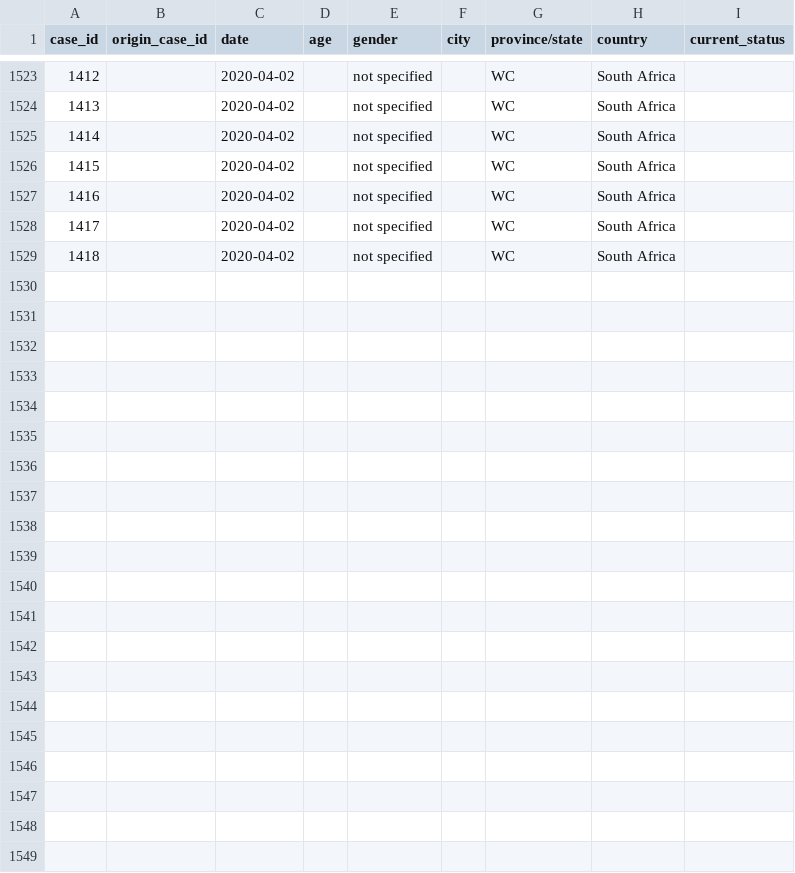
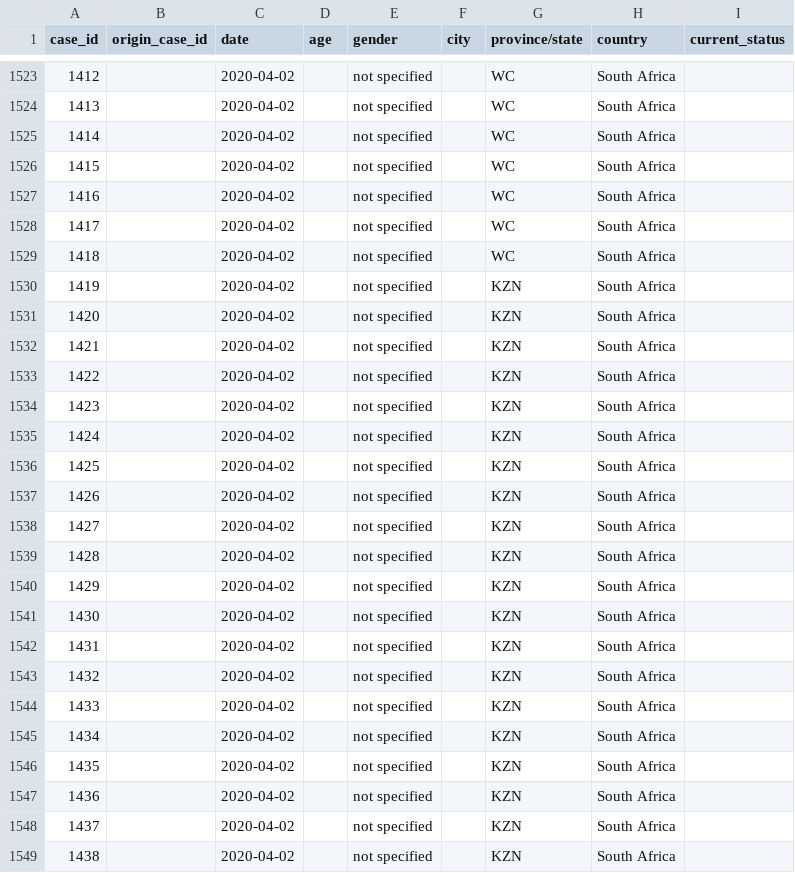
Before and after one commit to oniemtie/covid19africa, a CSV file: data/line-list-south-africa.csv, drawn as a sheet; only a part is shown, gaps mark what is left out; rows hold the shown columns only; the diff names each change by its address in the sheet, - before the commit and + after, or states it on an @@ line.

Commit message:
Update line-list-south-africa.csv

```diff
--- a/data/line-list-south-africa.csv
+++ b/data/line-list-south-africa.csv
+row 1530: 1419 |  | 2020-04-02 |  | not specified |  | KZN | South Africa
+row 1531: 1420 |  | 2020-04-02 |  | not specified |  | KZN | South Africa
+row 1532: 1421 |  | 2020-04-02 |  | not specified |  | KZN | South Africa
+row 1533: 1422 |  | 2020-04-02 |  | not specified |  | KZN | South Africa
+row 1534: 1423 |  | 2020-04-02 |  | not specified |  | KZN | South Africa
+row 1535: 1424 |  | 2020-04-02 |  | not specified |  | KZN | South Africa
+row 1536: 1425 |  | 2020-04-02 |  | not specified |  | KZN | South Africa
+row 1537: 1426 |  | 2020-04-02 |  | not specified |  | KZN | South Africa
+row 1538: 1427 |  | 2020-04-02 |  | not specified |  | KZN | South Africa
+row 1539: 1428 |  | 2020-04-02 |  | not specified |  | KZN | South Africa
+row 1540: 1429 |  | 2020-04-02 |  | not specified |  | KZN | South Africa
+row 1541: 1430 |  | 2020-04-02 |  | not specified |  | KZN | South Africa
+row 1542: 1431 |  | 2020-04-02 |  | not specified |  | KZN | South Africa
+row 1543: 1432 |  | 2020-04-02 |  | not specified |  | KZN | South Africa
+row 1544: 1433 |  | 2020-04-02 |  | not specified |  | KZN | South Africa
+row 1545: 1434 |  | 2020-04-02 |  | not specified |  | KZN | South Africa
+row 1546: 1435 |  | 2020-04-02 |  | not specified |  | KZN | South Africa
+row 1547: 1436 |  | 2020-04-02 |  | not specified |  | KZN | South Africa
+row 1548: 1437 |  | 2020-04-02 |  | not specified |  | KZN | South Africa
+row 1549: 1438 |  | 2020-04-02 |  | not specified |  | KZN | South Africa
```
